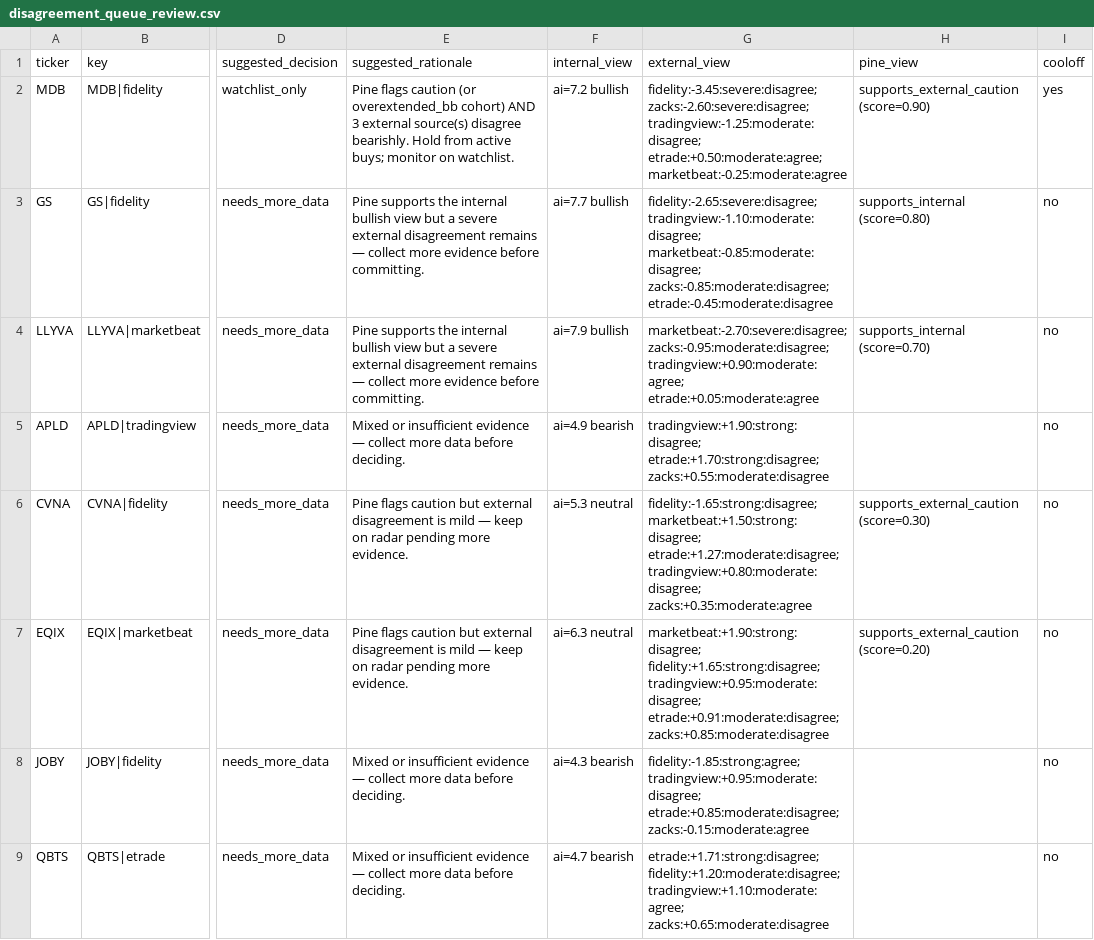
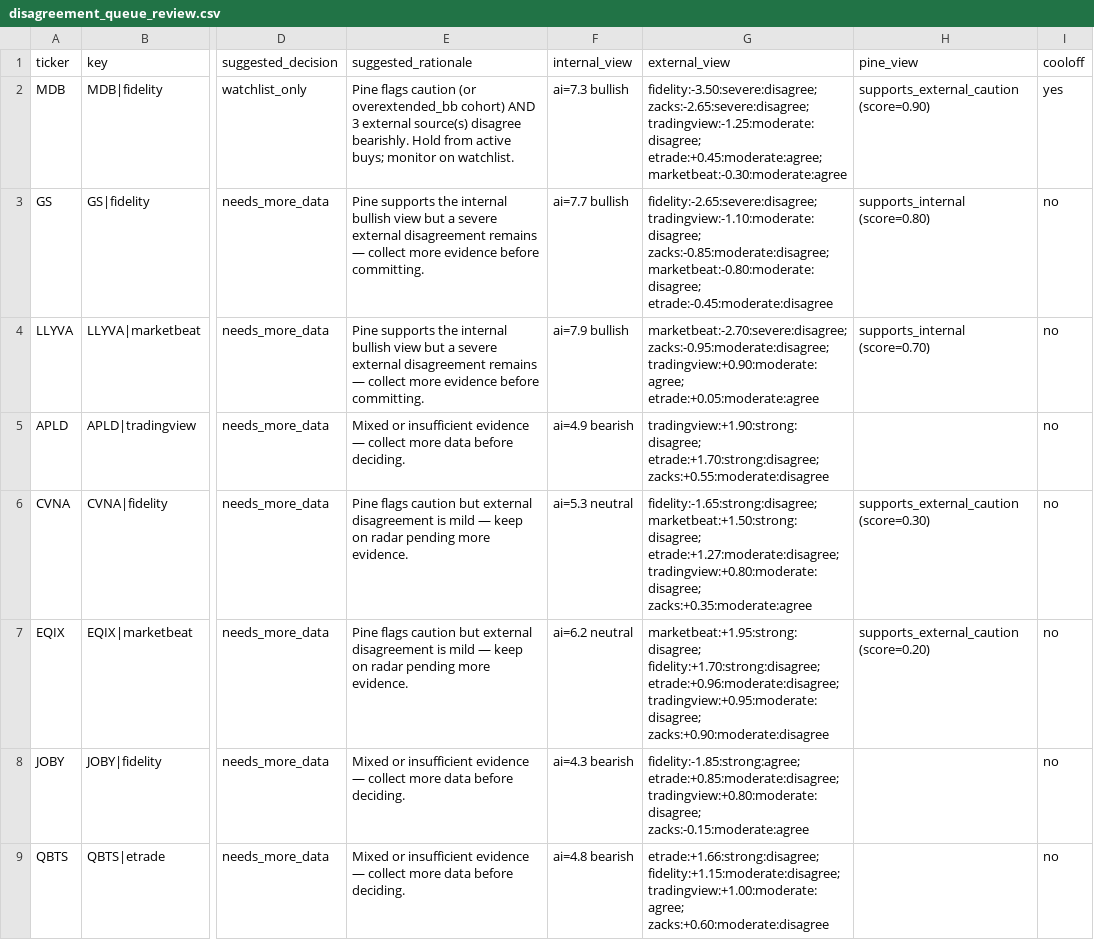
Before and after one commit to stdeplock-prog/ai-stock-rankings, a CSV file: data/reports/disagreement_queue_review.csv, drawn as a sheet; only a part is shown, gaps mark what is left out; the diff covers the shown part only; the diff names each change by its address in the sheet, - before the commit and + after, or states it on an @@ line.

```diff
--- a/data/reports/disagreement_queue_review.csv
+++ b/data/reports/disagreement_queue_review.csv
-F2 (internal_view): ai=7.2 bullish
+F2 (internal_view): ai=7.3 bullish
-G2 (external_view): fidelity:-3.45:severe:disagree; zacks:-2.60:severe:disagree; tradingview:-1.25:moderate:disagree; etrade:+0.50:moderate:agree; marketbeat:-0.25:moderate:agree
+G2 (external_view): fidelity:-3.50:severe:disagree; zacks:-2.65:severe:disagree; tradingview:-1.25:moderate:disagree; etrade:+0.45:moderate:agree; marketbeat:-0.30:moderate:agree
-G3 (external_view): fidelity:-2.65:severe:disagree; tradingview:-1.10:moderate:disagree; marketbeat:-0.85:moderate:disagree; zacks:-0.85:moderate:disagree; etrade:-0.45:moderate:disagree
+G3 (external_view): fidelity:-2.65:severe:disagree; tradingview:-1.10:moderate:disagree; zacks:-0.85:moderate:disagree; marketbeat:-0.80:moderate:disagree; etrade:-0.45:moderate:disagree
-F7 (internal_view): ai=6.3 neutral
+F7 (internal_view): ai=6.2 neutral
-G7 (external_view): marketbeat:+1.90:strong:disagree; fidelity:+1.65:strong:disagree; tradingview:+0.95:moderate:disagree; etrade:+0.91:moderate:disagree; zacks:+0.85:moderate:disagree
+G7 (external_view): marketbeat:+1.95:strong:disagree; fidelity:+1.70:strong:disagree; etrade:+0.96:moderate:disagree; tradingview:+0.95:moderate:disagree; zacks:+0.90:moderate:disagree
-G8 (external_view): fidelity:-1.85:strong:agree; tradingview:+0.95:moderate:disagree; etrade:+0.85:moderate:disagree; zacks:-0.15:moderate:agree
+G8 (external_view): fidelity:-1.85:strong:agree; etrade:+0.85:moderate:disagree; tradingview:+0.80:moderate:disagree; zacks:-0.15:moderate:agree
-F9 (internal_view): ai=4.7 bearish
+F9 (internal_view): ai=4.8 bearish
-G9 (external_view): etrade:+1.71:strong:disagree; fidelity:+1.20:moderate:disagree; tradingview:+1.10:moderate:agree; zacks:+0.65:moderate:disagree
+G9 (external_view): etrade:+1.66:strong:disagree; fidelity:+1.15:moderate:disagree; tradingview:+1.00:moderate:agree; zacks:+0.60:moderate:disagree
```
Also changed, not shown: 5 edited cells elsewhere in this file, 46 other files.
